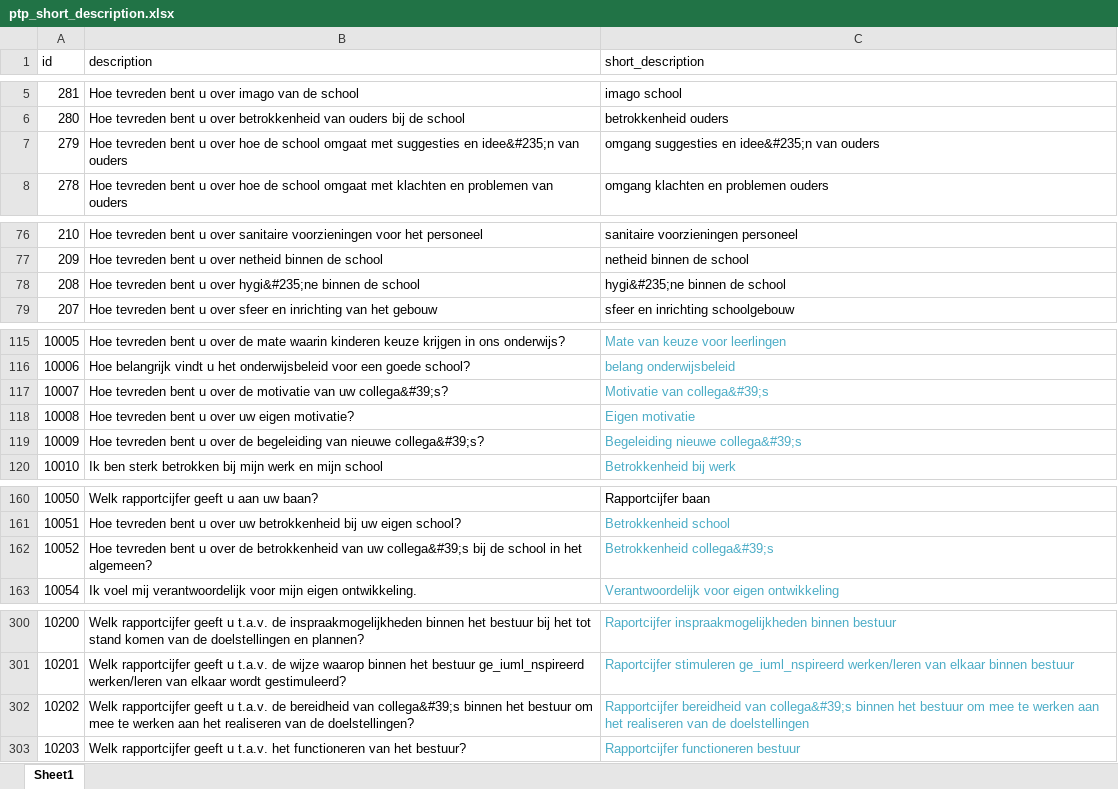
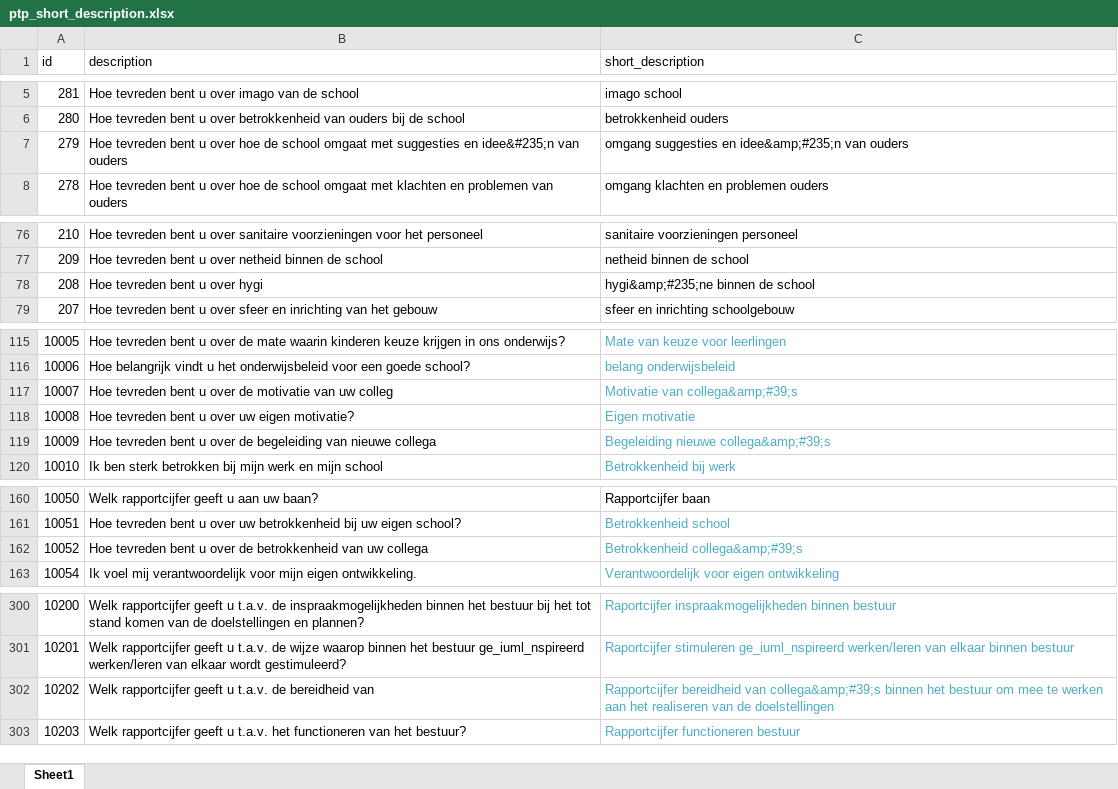
Before and after one commit to pankajguru/SMSView, an Excel workbook: source_docs/ptp_short_description.xlsx, sheet Sheet1, drawn as a sheet; only a part is shown, gaps mark what is left out; values as stored, in another font and other column widths than the file's, no borders; the diff covers the shown part only; the diff names each change by its address in the sheet, - before the commit and + after, or states it on an @@ line.

Commit message:
updated short descriptions

```diff
--- a/source_docs/ptp_short_description.xlsx (sheet Sheet1)
+++ b/source_docs/ptp_short_description.xlsx (sheet Sheet1)
-C7 (short_description): omgang suggesties en idee&#235;n van ouders
+C7 (short_description): omgang suggesties en idee&amp;#235;n van ouders
-B78 (description): Hoe tevreden bent u over hygi&#235;ne binnen de school
+B78 (description): Hoe tevreden bent u over hygi
-C78 (short_description): hygi&#235;ne binnen de school
+C78 (short_description): hygi&amp;#235;ne binnen de school
-B117 (description): …van uw collega&#39;s?
+B117 (description): …van uw colleg
-C117 (short_description): Motivatie van collega&#39;s
+C117 (short_description): Motivatie van collega&amp;#39;s
-B119 (description): …van nieuwe collega&#39;s?
+B119 (description): …van nieuwe collega
-C119 (short_description): Begeleiding nieuwe collega&#39;s
+C119 (short_description): Begeleiding nieuwe collega&amp;#39;s
-B162 (description): …van uw collega&#39;s bij de school in het algemeen?
+B162 (description): …van uw collega
-C162 (short_description): Betrokkenheid collega&#39;s
+C162 (short_description): Betrokkenheid collega&amp;#39;s
-B302 (description): …bereidheid van collega&#39;s binnen het bestuur om mee te werken aan het realiseren van de doelstellingen?
+B302 (description): …bereidheid van
-C302 (short_description): …bereidheid van collega&#39;s binnen het…
+C302 (short_description): …bereidheid van collega&amp;#39;s binnen het…
```
Also changed, not shown: 22 edited cells elsewhere in this sheet, 2 other files.
